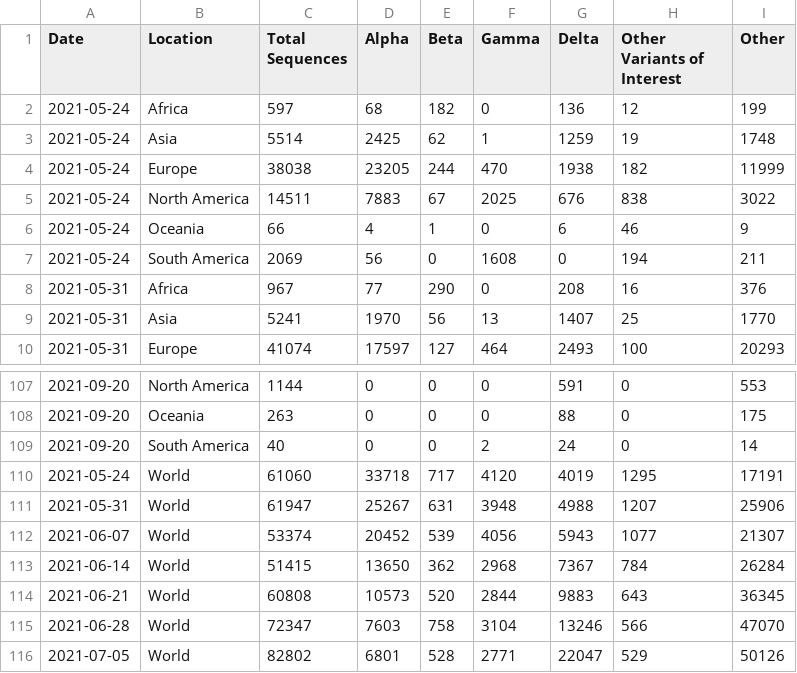
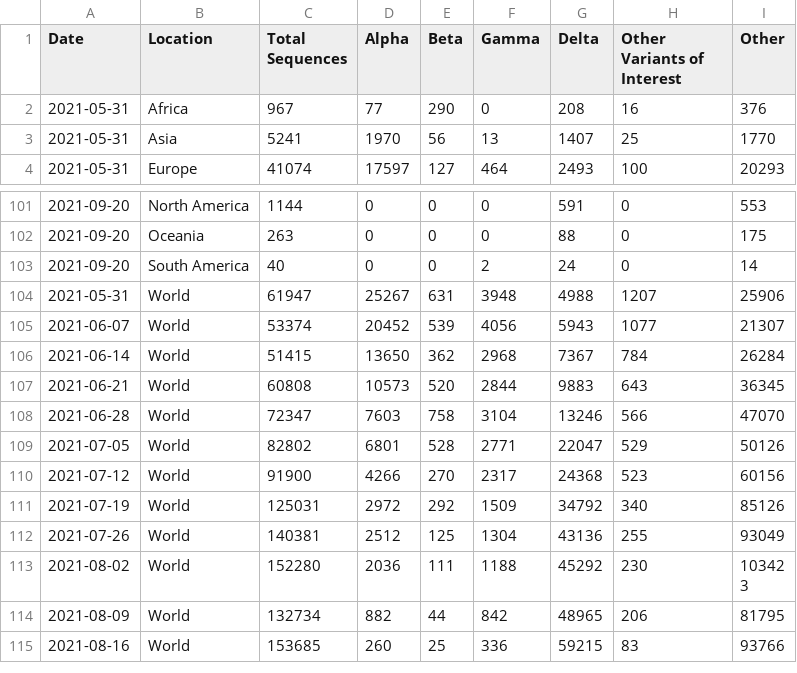
Before and after one commit to rockfound/ppi-flourish-charts, a CSV file: data/c_2_global_variant_trends.csv, drawn as a sheet; only a part is shown, gaps mark what is left out; the shorter side is filled out with more unchanged rows; the diff names each change by its address in the sheet, - before the commit and + after, or states it on an @@ line.

```diff
--- a/data/c_2_global_variant_trends.csv
+++ b/data/c_2_global_variant_trends.csv
-row 2: 2021-05-24 | Africa | 597 | 68 | 182 | 0 | 136 | 12 | 199
-row 3: 2021-05-24 | Asia | 5514 | 2425 | 62 | 1 | 1259 | 19 | 1748
-row 4: 2021-05-24 | Europe | 38038 | 23205 | 244 | 470 | 1938 | 182 | 11999
-row 5: 2021-05-24 | North America | 14511 | 7883 | 67 | 2025 | 676 | 838 | 3022
-row 6: 2021-05-24 | Oceania | 66 | 4 | 1 | 0 | 6 | 46 | 9
-row 7: 2021-05-24 | South America | 2069 | 56 | 0 | 1608 | 0 | 194 | 211
-row 110: 2021-05-24 | World | 61060 | 33718 | 717 | 4120 | 4019 | 1295 | 17191
```
Also changed, not shown: data/archetype_box_whisker.csv, data/c_1_volume_cases_sequences_vaccinations.csv, 2 other files.
